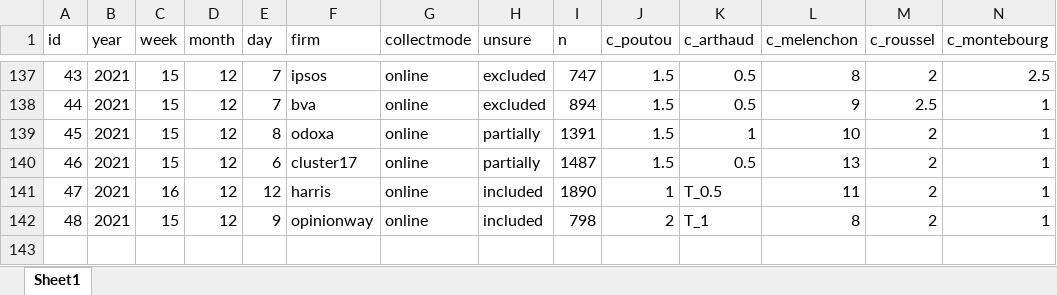
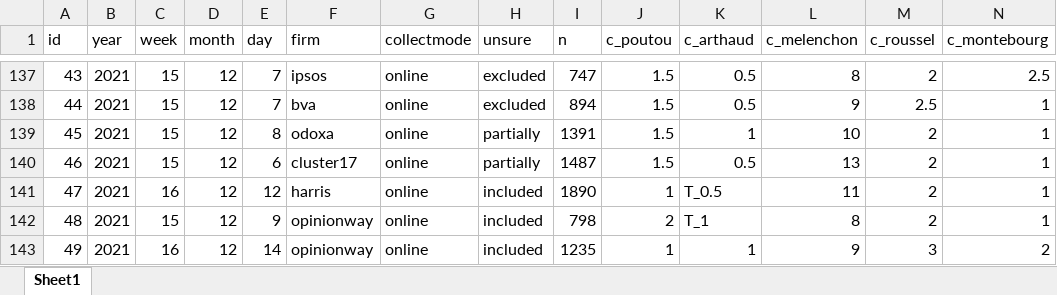
Before and after one commit to flavienganter/polls-2022-election, an Excel workbook: PollsData.xlsx, sheet Sheet1, drawn as a sheet; only a part is shown, gaps mark what is left out; values as stored, in another font and other column widths than the file's, no borders; rows hold the shown columns only; the diff names each change by its address in the sheet, - before the commit and + after, or states it on an @@ line.

Commit message:
update w/ opinionway poll (12/16)

```diff
--- a/PollsData.xlsx (sheet Sheet1)
+++ b/PollsData.xlsx (sheet Sheet1)
+row 143: 49 | 2021 | 16 | 12 | 14 | opinionway | online | included | 1235 | 1 | 1 | 9 | 3 | 2
```
Also changed, not shown: 4 other files.
